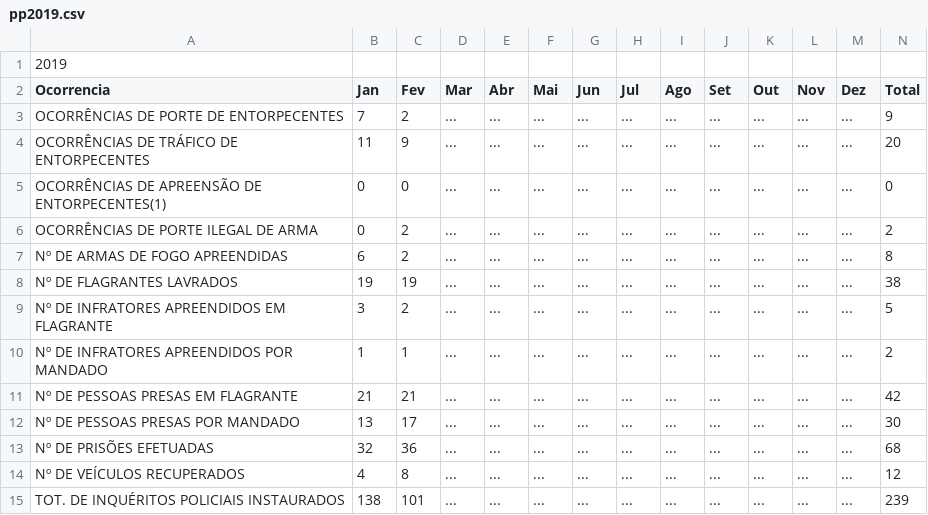
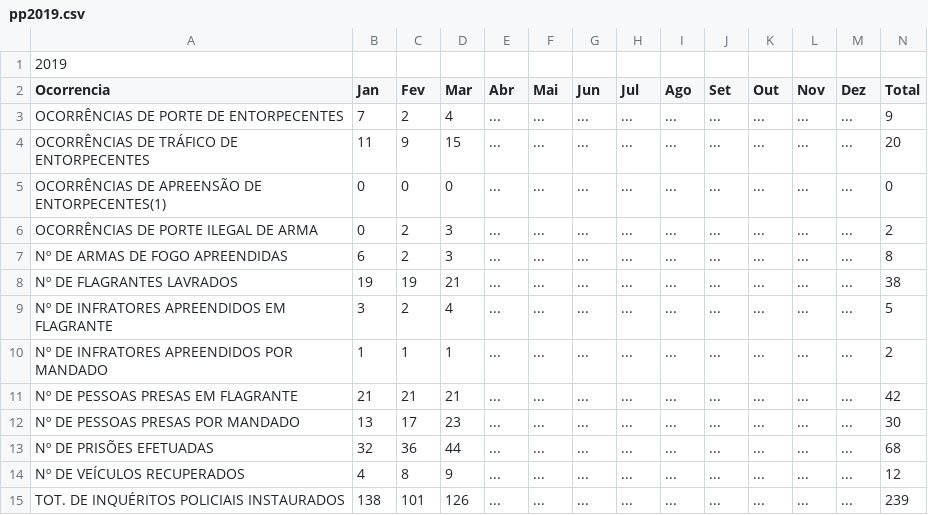
Before and after one commit to juniorjrc/jupyter-project, a CSV file: project/DataSource/pp2019.csv, drawn as a sheet.

```diff
--- a/project/DataSource/pp2019.csv
+++ b/project/DataSource/pp2019.csv
@@ -2,14 +2,14 @@
 Ocorrencia;Jan;Fev;Mar;Abr;Mai;Jun;Jul;Ago;Set;Out;Nov;Dez;Total
-OCORRÊNCIAS DE PORTE DE ENTORPECENTES;7;2;...;...;...;...;...;...;...;...;...;...;9
-OCORRÊNCIAS DE TRÁFICO DE ENTORPECENTES;11;9;...;...;...;...;...;...;...;...;...;...;20
-OCORRÊNCIAS DE APREENSÃO DE ENTORPECENTES(1);0;0;...;...;...;...;...;...;...;...;...;...;0
-OCORRÊNCIAS DE PORTE ILEGAL DE ARMA;0;2;...;...;...;...;...;...;...;...;...;...;2
-Nº DE ARMAS DE FOGO APREENDIDAS;6;2;...;...;...;...;...;...;...;...;...;...;8
-Nº DE FLAGRANTES LAVRADOS;19;19;...;...;...;...;...;...;...;...;...;...;38
-Nº DE INFRATORES APREENDIDOS EM FLAGRANTE;3;2;...;...;...;...;...;...;...;...;...;...;5
-Nº DE INFRATORES APREENDIDOS POR MANDADO;1;1;...;...;...;...;...;...;...;...;...;...;2
-Nº DE PESSOAS PRESAS EM FLAGRANTE;21;21;...;...;...;...;...;...;...;...;...;...;42
-Nº DE PESSOAS PRESAS POR MANDADO;13;17;...;...;...;...;...;...;...;...;...;...;30
-Nº DE PRISÕES EFETUADAS;32;36;...;...;...;...;...;...;...;...;...;...;68
-Nº DE VEÍCULOS RECUPERADOS;4;8;...;...;...;...;...;...;...;...;...;...;12
-TOT. DE INQUÉRITOS POLICIAIS INSTAURADOS;138;101;...;...;...;...;...;...;...;...;...;...;239
+OCORRÊNCIAS DE PORTE DE ENTORPECENTES;7;2;4;...;...;...;...;...;...;...;...;...;9
+OCORRÊNCIAS DE TRÁFICO DE ENTORPECENTES;11;9;15;...;...;...;...;...;...;...;...;...;20
+OCORRÊNCIAS DE APREENSÃO DE ENTORPECENTES(1);0;0;0;...;...;...;...;...;...;...;...;...;0
+OCORRÊNCIAS DE PORTE ILEGAL DE ARMA;0;2;3;...;...;...;...;...;...;...;...;...;2
+Nº DE ARMAS DE FOGO APREENDIDAS;6;2;3;...;...;...;...;...;...;...;...;...;8
+Nº DE FLAGRANTES LAVRADOS;19;19;21;...;...;...;...;...;...;...;...;...;38
+Nº DE INFRATORES APREENDIDOS EM FLAGRANTE;3;2;4;...;...;...;...;...;...;...;...;...;5
+Nº DE INFRATORES APREENDIDOS POR MANDADO;1;1;1;...;...;...;...;...;...;...;...;...;2
+Nº DE PESSOAS PRESAS EM FLAGRANTE;21;21;21;...;...;...;...;...;...;...;...;...;42
+Nº DE PESSOAS PRESAS POR MANDADO;13;17;23;...;...;...;...;...;...;...;...;...;30
+Nº DE PRISÕES EFETUADAS;32;36;44;...;...;...;...;...;...;...;...;...;68
+Nº DE VEÍCULOS RECUPERADOS;4;8;9;...;...;...;...;...;...;...;...;...;12
+TOT. DE INQUÉRITOS POLICIAIS INSTAURADOS;138;101;126;...;...;...;...;...;...;...;...;...;239
```
Also changed, not shown: project/DataSource/or2019.csv, 2 other files.
